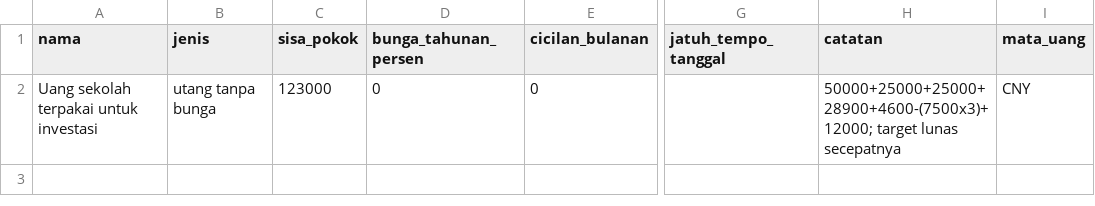
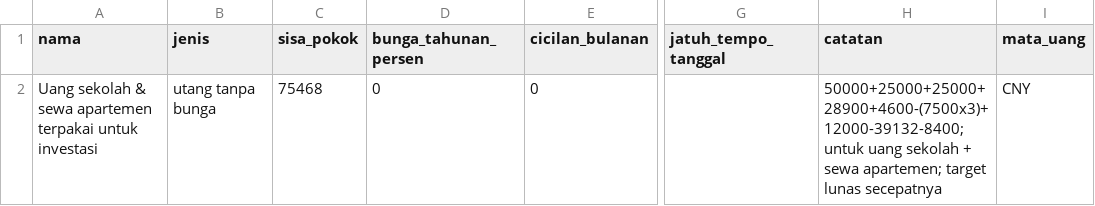
Before and after one commit to jansoon29-hue/Tes1, a CSV file: keuangan/data/utang.csv, drawn as a sheet; only a part is shown, gaps mark what is left out; the diff names each change by its address in the sheet, - before the commit and + after, or states it on an @@ line.

```diff
--- a/keuangan/data/utang.csv
+++ b/keuangan/data/utang.csv
-A2 (nama): Uang sekolah terpakai untuk…
+A2 (nama): Uang sekolah & sewa apartemen terpakai untuk…
-C2 (sisa_pokok): 123000
+C2 (sisa_pokok): 75468
-H2 (catatan): 50000+25000+25000+28900+4600-(7500x3)+12000; target lunas…
+H2 (catatan): 50000+25000+25000+28900+4600-(7500x3)+12000-39132-8400; untuk uang sekolah + sewa apartemen; target lunas…
```
Also changed, not shown: 2 other files.
